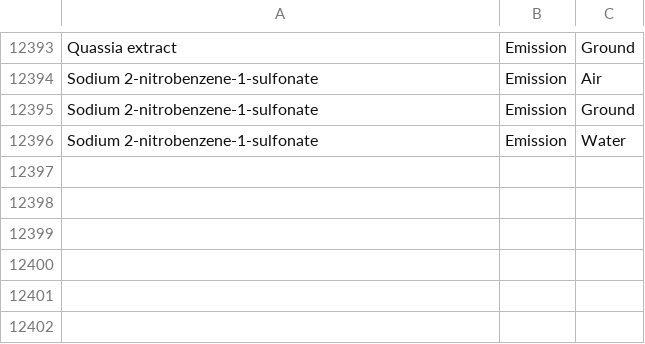
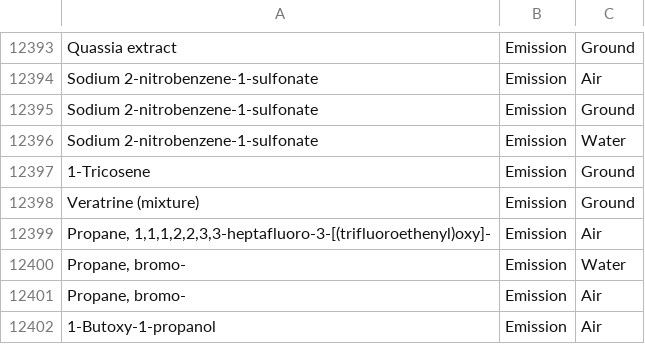
Before and after one commit to ashleyedelen/Federal-LCA-Commons-Elementary-Flow-List, a CSV file: fedelemflowlist/input/ChemicalsFlowablePrimaryContexts.csv, drawn as a sheet; only a part is shown, gaps mark what is left out; the diff names each change by its address in the sheet, - before the commit and + after, or states it on an @@ line.

Commit message:
Update
Added OpenLCA review flows

```diff
--- a/fedelemflowlist/input/ChemicalsFlowablePrimaryContexts.csv
+++ b/fedelemflowlist/input/ChemicalsFlowablePrimaryContexts.csv
+row 12397: 1-Tricosene | Emission | Ground
+row 12398: Veratrine (mixture) | Emission | Ground
+row 12399: Propane, 1,1,1,2,2,3,3-heptafluoro-3-[(trifluoroethenyl)oxy]- | Emission | Air
+row 12400: Propane, bromo- | Emission | Water
+row 12401: Propane, bromo- | Emission | Air
+row 12402: 1-Butoxy-1-propanol | Emission | Air
```
